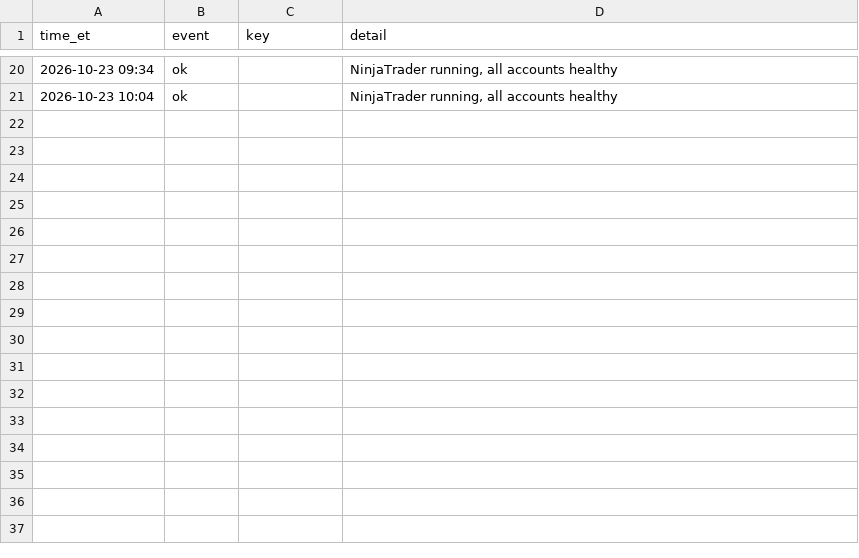
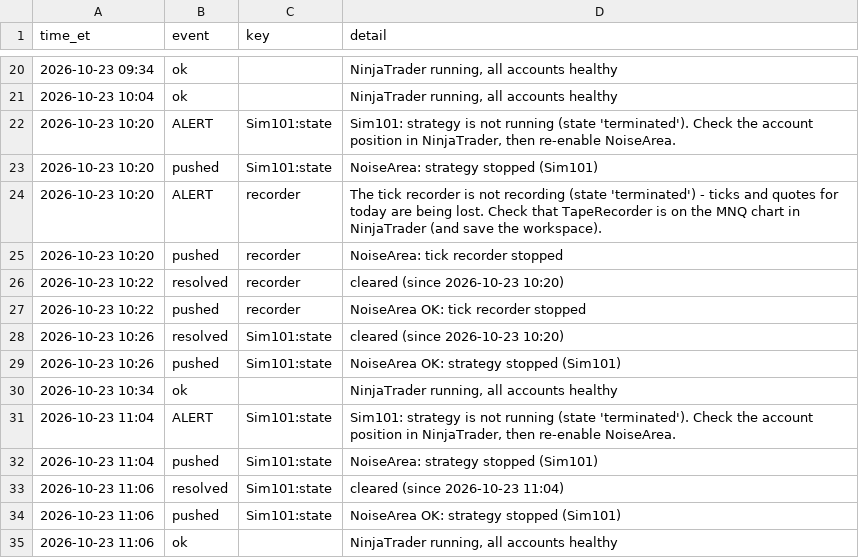
Before and after one commit to Linderwow/NoiseArea, a CSV file: nt8/agent_exports/records/watchdog_log.csv, drawn as a sheet; only a part is shown, gaps mark what is left out; the diff names each change by its address in the sheet, - before the commit and + after, or states it on an @@ line.

Commit message:
Auto-sync from live: 9 file(s) - NoiseArea_checks_live_MNQ_strategy_Sim101.csv, NoiseArea_days_MNQ_strategy_Sim101.csv, NoiseArea_events_MNQ_Sim101.txt, NoiseArea_trades_MNQ_Sim101_20261023_102105.csv, NoiseArea_trades_MNQ_Sim101_20261023_110339.csv, clock_offset.csv, watchdog_log.csv, NinjaTrader Brokerage Default.xml (+1 more)
Verified before commit: secrets, sync corruption, python/json, append-only ledgers.
Committed by tools/autopush.py.

```diff
--- a/nt8/agent_exports/records/watchdog_log.csv
+++ b/nt8/agent_exports/records/watchdog_log.csv
+row 22: 2026-10-23 10:20 | ALERT | Sim101:state | Sim101: strategy is not running (state 'terminated'). Check the account position in NinjaTrader, then re-enable NoiseArea.
+row 23: 2026-10-23 10:20 | pushed | Sim101:state | NoiseArea: strategy stopped (Sim101)
+row 24: 2026-10-23 10:20 | ALERT | recorder | The tick recorder is not recording (state 'terminated') - ticks and quotes for today are being lost. Check that TapeRecorder is on the MNQ chart in NinjaTrader (and save the workspace).
+row 25: 2026-10-23 10:20 | pushed | recorder | NoiseArea: tick recorder stopped
+row 26: 2026-10-23 10:22 | resolved | recorder | cleared (since 2026-10-23 10:20)
+row 27: 2026-10-23 10:22 | pushed | recorder | NoiseArea OK: tick recorder stopped
+row 28: 2026-10-23 10:26 | resolved | Sim101:state | cleared (since 2026-10-23 10:20)
+row 29: 2026-10-23 10:26 | pushed | Sim101:state | NoiseArea OK: strategy stopped (Sim101)
+row 30: 2026-10-23 10:34 | ok |  | NinjaTrader running, all accounts healthy
+row 31: 2026-10-23 11:04 | ALERT | Sim101:state | Sim101: strategy is not running (state 'terminated'). Check the account position in NinjaTrader, then re-enable NoiseArea.
+row 32: 2026-10-23 11:04 | pushed | Sim101:state | NoiseArea: strategy stopped (Sim101)
+row 33: 2026-10-23 11:06 | resolved | Sim101:state | cleared (since 2026-10-23 11:04)
+row 34: 2026-10-23 11:06 | pushed | Sim101:state | NoiseArea OK: strategy stopped (Sim101)
+row 35: 2026-10-23 11:06 | ok |  | NinjaTrader running, all accounts healthy
```
Also changed, not shown: nt8/agent_exports/NoiseArea_checks_live_MNQ_strategy_Sim101.csv, nt8/agent_exports/NoiseArea_days_MNQ_strategy_Sim101.csv, 6 other files.
